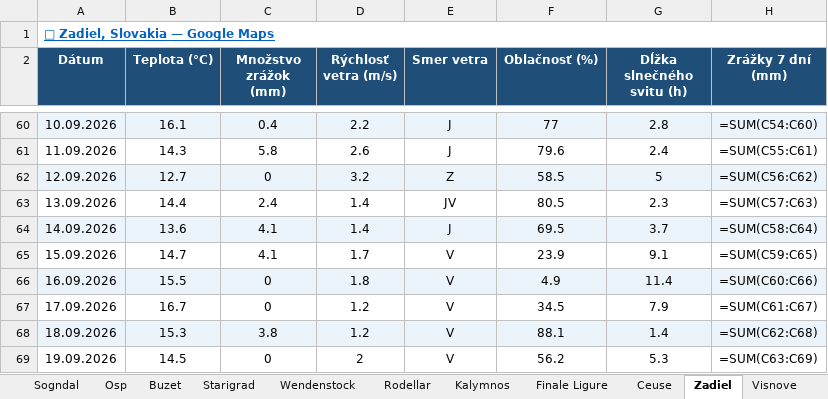
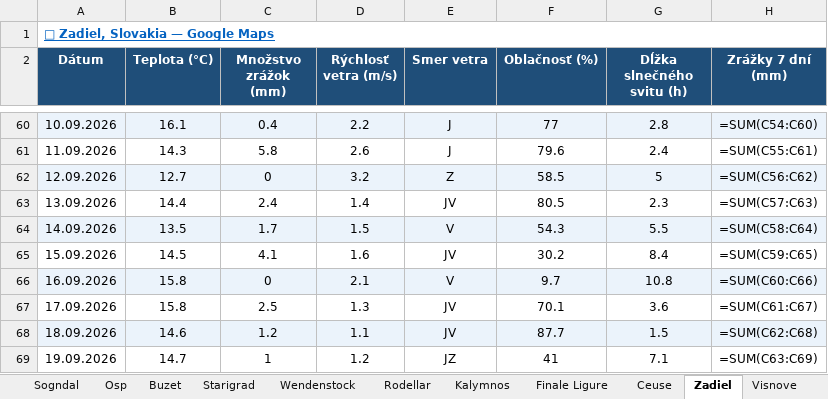
Before and after one commit to slavo1976/AgentWeather, an Excel workbook: WeatherHistory.xlsx, sheet Zadiel, drawn as a sheet; only a part is shown, gaps mark what is left out; values as stored, in another font and other column widths than the file's, no borders; formulas without a stored value are shown as written; the diff covers the shown part only; the diff names each change by its address in the sheet, - before the commit and + after, or states it on an @@ line.

```diff
--- a/WeatherHistory.xlsx (sheet Zadiel)
+++ b/WeatherHistory.xlsx (sheet Zadiel)
-B64 (Teplota (°C)): 13.6
+B64 (Teplota (°C)): 13.5
-C64 (Množstvo zrážok (mm)): 4.1
+C64 (Množstvo zrážok (mm)): 1.7
-D64 (Rýchlosť vetra (m/s)): 1.4
+D64 (Rýchlosť vetra (m/s)): 1.5
-E64 (Smer vetra): J
+E64 (Smer vetra): V
-F64 (Oblačnosť (%)): 69.5
+F64 (Oblačnosť (%)): 54.3
-G64 (Dĺžka slnečného svitu (h)): 3.7
+G64 (Dĺžka slnečného svitu (h)): 5.5
-B65 (Teplota (°C)): 14.7
+B65 (Teplota (°C)): 14.5
-D65 (Rýchlosť vetra (m/s)): 1.7
+D65 (Rýchlosť vetra (m/s)): 1.6
-E65 (Smer vetra): V
+E65 (Smer vetra): JV
-F65 (Oblačnosť (%)): 23.9
+F65 (Oblačnosť (%)): 30.2
-G65 (Dĺžka slnečného svitu (h)): 9.1
+G65 (Dĺžka slnečného svitu (h)): 8.4
-B66 (Teplota (°C)): 15.5
+B66 (Teplota (°C)): 15.8
-D66 (Rýchlosť vetra (m/s)): 1.8
+D66 (Rýchlosť vetra (m/s)): 2.1
-F66 (Oblačnosť (%)): 4.9
+F66 (Oblačnosť (%)): 9.7
-G66 (Dĺžka slnečného svitu (h)): 11.4
+G66 (Dĺžka slnečného svitu (h)): 10.8
-B67 (Teplota (°C)): 16.7
+B67 (Teplota (°C)): 15.8
-C67 (Množstvo zrážok (mm)): 0
+C67 (Množstvo zrážok (mm)): 2.5
-D67 (Rýchlosť vetra (m/s)): 1.2
+D67 (Rýchlosť vetra (m/s)): 1.3
-E67:E68 (Smer vetra): V
+E67:E68 (Smer vetra): JV
-F67 (Oblačnosť (%)): 34.5
+F67 (Oblačnosť (%)): 70.1
-G67 (Dĺžka slnečného svitu (h)): 7.9
+G67 (Dĺžka slnečného svitu (h)): 3.6
-B68 (Teplota (°C)): 15.3
+B68 (Teplota (°C)): 14.6
-C68 (Množstvo zrážok (mm)): 3.8
+C68 (Množstvo zrážok (mm)): 1.2
-D68 (Rýchlosť vetra (m/s)): 1.2
+D68 (Rýchlosť vetra (m/s)): 1.1
-F68 (Oblačnosť (%)): 88.1
+F68 (Oblačnosť (%)): 87.7
-G68 (Dĺžka slnečného svitu (h)): 1.4
+G68 (Dĺžka slnečného svitu (h)): 1.5
-B69 (Teplota (°C)): 14.5
+B69 (Teplota (°C)): 14.7
-C69 (Množstvo zrážok (mm)): 0
+C69 (Množstvo zrážok (mm)): 1
-D69 (Rýchlosť vetra (m/s)): 2
+D69 (Rýchlosť vetra (m/s)): 1.2
-E69 (Smer vetra): V
+E69 (Smer vetra): JZ
-F69 (Oblačnosť (%)): 56.2
+F69 (Oblačnosť (%)): 41
-G69 (Dĺžka slnečného svitu (h)): 5.3
+G69 (Dĺžka slnečného svitu (h)): 7.1
```
Also changed, not shown: 1 added row elsewhere in this sheet, sheet Sogndal, sheet Arco, sheet Kalamarka, sheet Turniska, sheet Krpcovo, sheet Adrspach, 13 more sheets.
